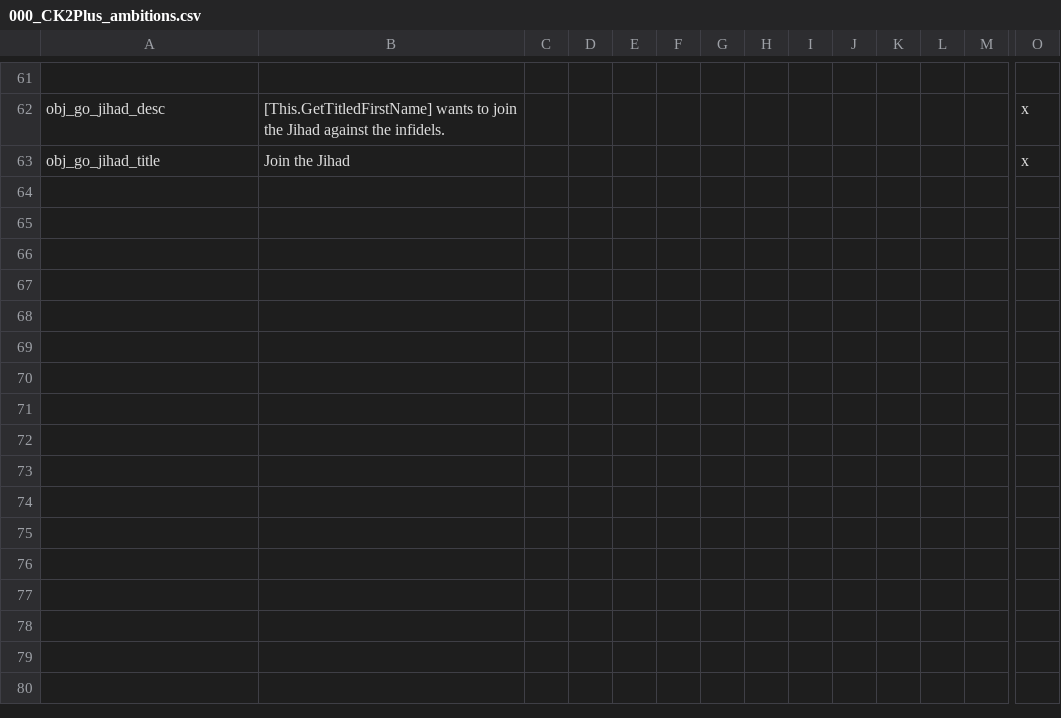
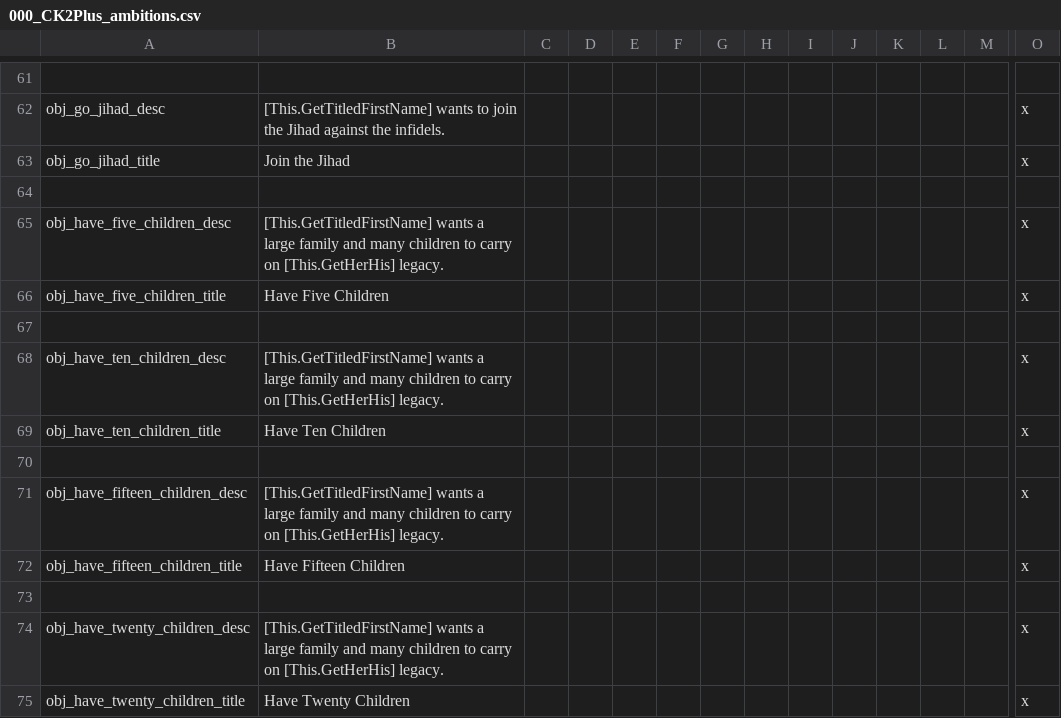
Before and after one commit to ck2plus/CK2Plus_Rewrite, a CSV file: CK2Plus/localisation/000_CK2Plus_ambitions.csv, drawn as a sheet; only a part is shown, gaps mark what is left out; rows hold the shown columns only; the diff names each change by its address in the sheet, - before the commit and + after, or states it on an @@ line.

Commit message:
Added 'have_X_children' ambitions

```diff
--- a/CK2Plus/localisation/000_CK2Plus_ambitions.csv
+++ b/CK2Plus/localisation/000_CK2Plus_ambitions.csv
+row 64: (empty)
+row 65: obj_have_five_children_desc | [This.GetTitledFirstName] wants a large family and many children to carry on [This.GetHerHis] legacy. |  |  |  |  |  |  |  |  |  |  |  | x
+row 66: obj_have_five_children_title | Have Five Children |  |  |  |  |  |  |  |  |  |  |  | x
+row 67: (empty)
+row 68: obj_have_ten_children_desc | [This.GetTitledFirstName] wants a large family and many children to carry on [This.GetHerHis] legacy. |  |  |  |  |  |  |  |  |  |  |  | x
+row 69: obj_have_ten_children_title | Have Ten Children |  |  |  |  |  |  |  |  |  |  |  | x
+row 70: (empty)
+row 71: obj_have_fifteen_children_desc | [This.GetTitledFirstName] wants a large family and many children to carry on [This.GetHerHis] legacy. |  |  |  |  |  |  |  |  |  |  |  | x
+row 72: obj_have_fifteen_children_title | Have Fifteen Children |  |  |  |  |  |  |  |  |  |  |  | x
+row 73: (empty)
+row 74: obj_have_twenty_children_desc | [This.GetTitledFirstName] wants a large family and many children to carry on [This.GetHerHis] legacy. |  |  |  |  |  |  |  |  |  |  |  | x
+row 75: obj_have_twenty_children_title | Have Twenty Children |  |  |  |  |  |  |  |  |  |  |  | x
```
Also changed, not shown: 8 other files.
